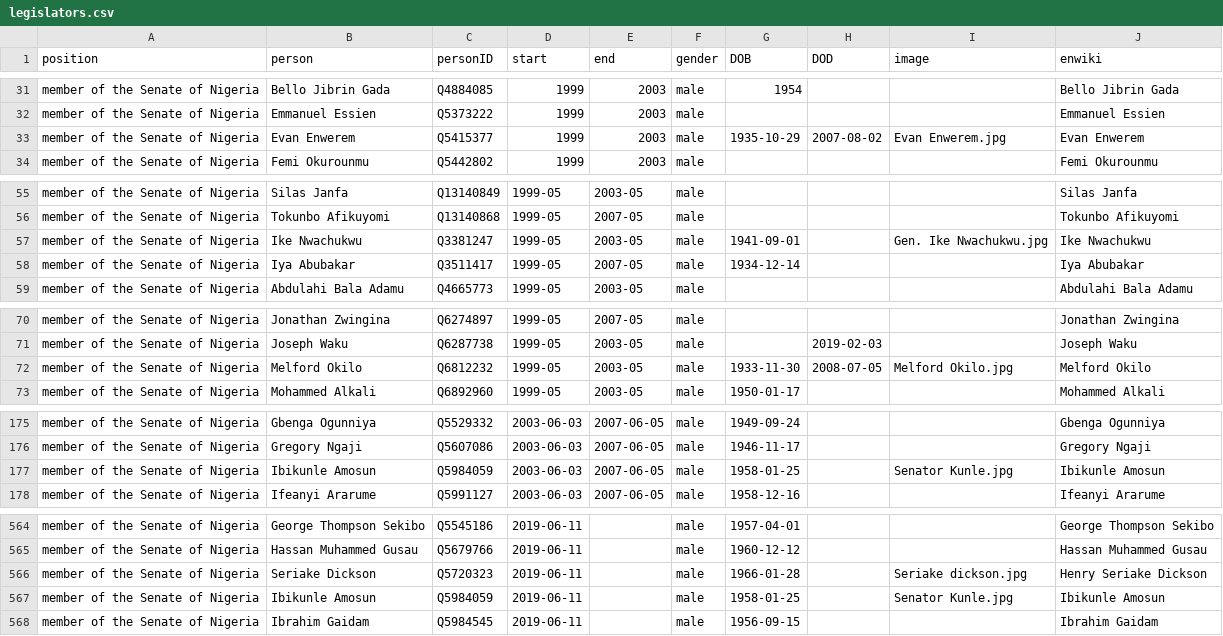
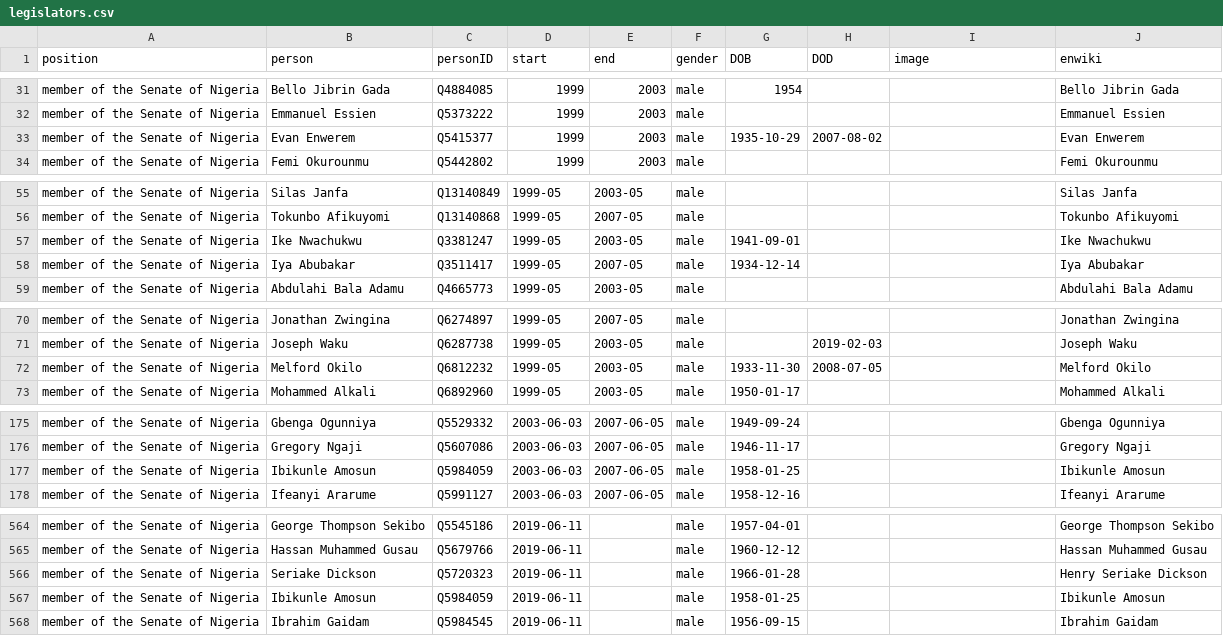
Before and after one commit to every-politician-scrapers/nigeria, a CSV file: html/legislators.csv, drawn as a sheet; only a part is shown, gaps mark what is left out; the diff covers the shown part only.

```diff
--- a/html/legislators.csv
+++ b/html/legislators.csv
@@ -32,3 +32,3 @@ member of the Senate of Nigeria,Bello Jibrin Gada,Q4884085,1999,2003,male,1954,,
 member of the Senate of Nigeria,Emmanuel Essien,Q5373222,1999,2003,male,,,,Emmanuel Essien
-member of the Senate of Nigeria,Evan Enwerem,Q5415377,1999,2003,male,1935-10-29,2007-08-02,Evan Enwerem.jpg,Evan Enwerem
+member of the Senate of Nigeria,Evan Enwerem,Q5415377,1999,2003,male,1935-10-29,2007-08-02,,Evan Enwerem
 member of the Senate of Nigeria,Femi Okurounmu,Q5442802,1999,2003,male,,,,Femi Okurounmu
@@ -56,3 +56,3 @@ member of the Senate of Nigeria,Silas Janfa,Q13140849,1999-05,2003-05,male,,,,Si
 member of the Senate of Nigeria,Tokunbo Afikuyomi,Q13140868,1999-05,2007-05,male,,,,Tokunbo Afikuyomi
-member of the Senate of Nigeria,Ike Nwachukwu,Q3381247,1999-05,2003-05,male,1941-09-01,,Gen. Ike Nwachukwu.jpg,Ike Nwachukwu
+member of the Senate of Nigeria,Ike Nwachukwu,Q3381247,1999-05,2003-05,male,1941-09-01,,,Ike Nwachukwu
 member of the Senate of Nigeria,Iya Abubakar,Q3511417,1999-05,2007-05,male,1934-12-14,,,Iya Abubakar
@@ -71,3 +71,3 @@ member of the Senate of Nigeria,Jonathan Zwingina,Q6274897,1999-05,2007-05,male,
 member of the Senate of Nigeria,Joseph Waku,Q6287738,1999-05,2003-05,male,,2019-02-03,,Joseph Waku
-member of the Senate of Nigeria,Melford Okilo,Q6812232,1999-05,2003-05,male,1933-11-30,2008-07-05,Melford Okilo.jpg,Melford Okilo
+member of the Senate of Nigeria,Melford Okilo,Q6812232,1999-05,2003-05,male,1933-11-30,2008-07-05,,Melford Okilo
 member of the Senate of Nigeria,Mohammed Alkali,Q6892960,1999-05,2003-05,male,1950-01-17,,,Mohammed Alkali
@@ -176,3 +176,3 @@ member of the Senate of Nigeria,Gbenga Ogunniya,Q5529332,2003-06-03,2007-06-05,m
 member of the Senate of Nigeria,Gregory Ngaji,Q5607086,2003-06-03,2007-06-05,male,1946-11-17,,,Gregory Ngaji
-member of the Senate of Nigeria,Ibikunle Amosun,Q5984059,2003-06-03,2007-06-05,male,1958-01-25,,Senator Kunle.jpg,Ibikunle Amosun
+member of the Senate of Nigeria,Ibikunle Amosun,Q5984059,2003-06-03,2007-06-05,male,1958-01-25,,,Ibikunle Amosun
 member of the Senate of Nigeria,Ifeanyi Ararume,Q5991127,2003-06-03,2007-06-05,male,1958-12-16,,,Ifeanyi Ararume
@@ -565,4 +565,4 @@ member of the Senate of Nigeria,George Thompson Sekibo,Q5545186,2019-06-11,,male
 member of the Senate of Nigeria,Hassan Muhammed Gusau,Q5679766,2019-06-11,,male,1960-12-12,,,Hassan Muhammed Gusau
-member of the Senate of Nigeria,Seriake Dickson,Q5720323,2019-06-11,,male,1966-01-28,,Seriake dickson.jpg,Henry Seriake Dickson
-member of the Senate of Nigeria,Ibikunle Amosun,Q5984059,2019-06-11,,male,1958-01-25,,Senator Kunle.jpg,Ibikunle Amosun
+member of the Senate of Nigeria,Seriake Dickson,Q5720323,2019-06-11,,male,1966-01-28,,,Henry Seriake Dickson
+member of the Senate of Nigeria,Ibikunle Amosun,Q5984059,2019-06-11,,male,1958-01-25,,,Ibikunle Amosun
 member of the Senate of Nigeria,Ibrahim Gaidam,Q5984545,2019-06-11,,male,1956-09-15,,,Ibrahim Gaidam
```
Also changed, not shown: 2 edited cells elsewhere in this file, html/holders21.csv.
